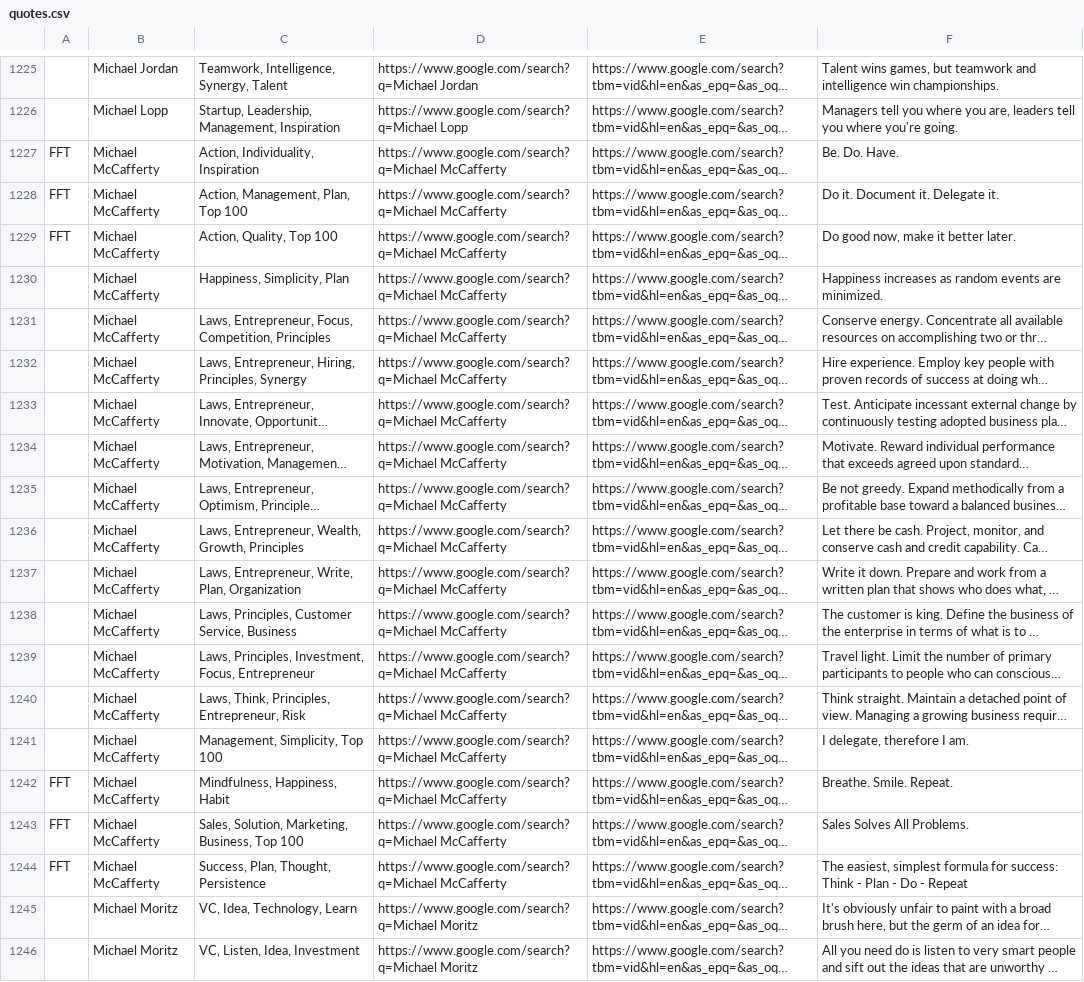
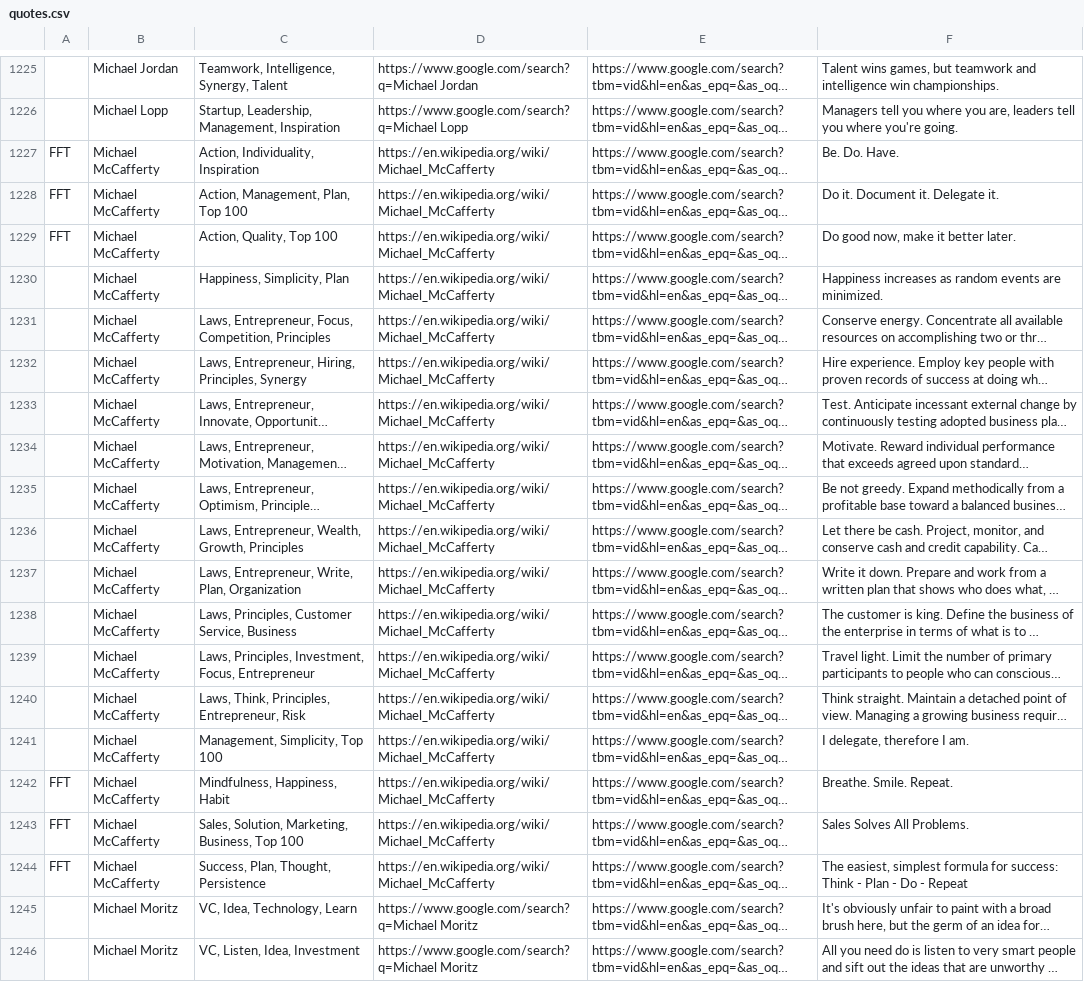
Before and after one commit to ToBeWisePro/ToBeWisePro, a CSV file: data/quotes.csv, drawn as a sheet; only a part is shown, gaps mark what is left out; long unchanged cells end in …; the diff names each change by its address in the sheet, - before the commit and + after, or states it on an @@ line.

```diff
--- a/data/quotes.csv
+++ b/data/quotes.csv
-D1227:D1244: https://www.google.com/search?q=Michael McCafferty
+D1227:D1244: https://en.wikipedia.org/wiki/Michael_McCafferty
```
Also changed, not shown: 35 other files.
